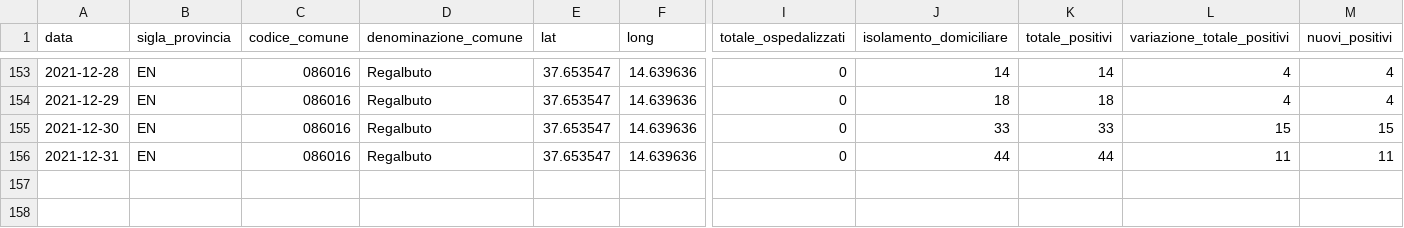
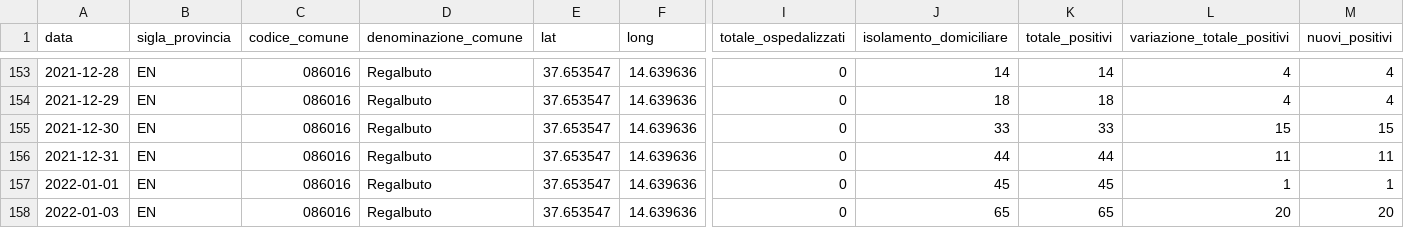
Before and after one commit to opendatasicilia/informa-covid19, a CSV file: dati/informacovid/086016/086016.csv, drawn as a sheet; only a part is shown, gaps mark what is left out; rows hold the shown columns only; the diff names each change by its address in the sheet, - before the commit and + after, or states it on an @@ line.

```diff
--- a/dati/informacovid/086016/086016.csv
+++ b/dati/informacovid/086016/086016.csv
+row 157: 2022-01-01 | EN | 086016 | Regalbuto | 37.653547 | 14.639636 | 0 | 45 | 45 | 1 | 1
+row 158: 2022-01-03 | EN | 086016 | Regalbuto | 37.653547 | 14.639636 | 0 | 65 | 65 | 20 | 20
```
Also changed, not shown: dati/informacovid/085004/085004.csv, dati/informacovid/085007/085007.csv, 22 other files.
